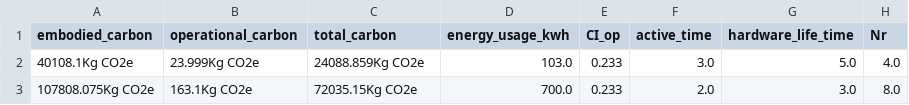
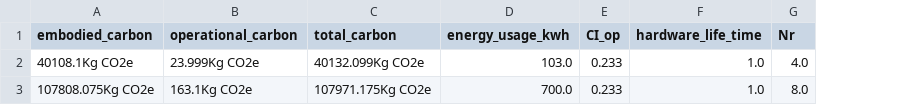
Before and after one commit to NelsonKimaro/Sustainable-System-Architecture-Evaluation-Framework-for-LLM, a CSV file: Framework/carbon_model/data/carbon_results.csv, drawn as a sheet; only a part is shown; removed rows and columns are numbered as before the commit, all else as after; the diff names each change by its address in the sheet, - before the commit and + after, or states it on an @@ line.

Commit message:
updated the formula for calculating total carbon

```diff
--- a/Framework/carbon_model/data/carbon_results.csv
+++ b/Framework/carbon_model/data/carbon_results.csv
-column F (active_time), rows 2-3: 3.0 | 2.0
-C2 (total_carbon): 24088.859Kg CO2e
+C2 (total_carbon): 40132.099Kg CO2e
-F2 (hardware_life_time): 5.0
+F2 (hardware_life_time): 1.0
-C3 (total_carbon): 72035.15Kg CO2e
+C3 (total_carbon): 107971.175Kg CO2e
-F3 (hardware_life_time): 3.0
+F3 (hardware_life_time): 1.0
```
Also changed, not shown: 3 other files.
